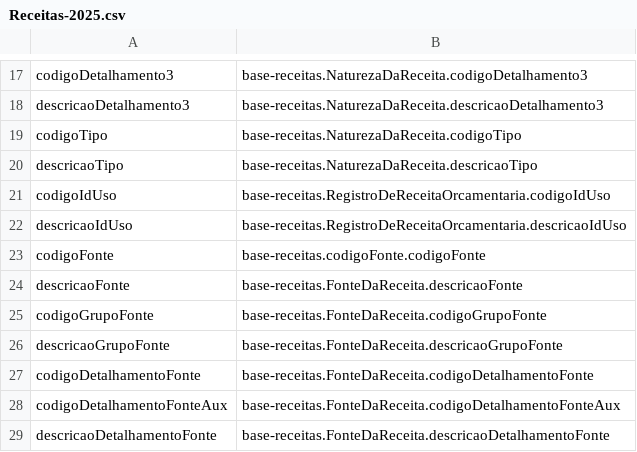
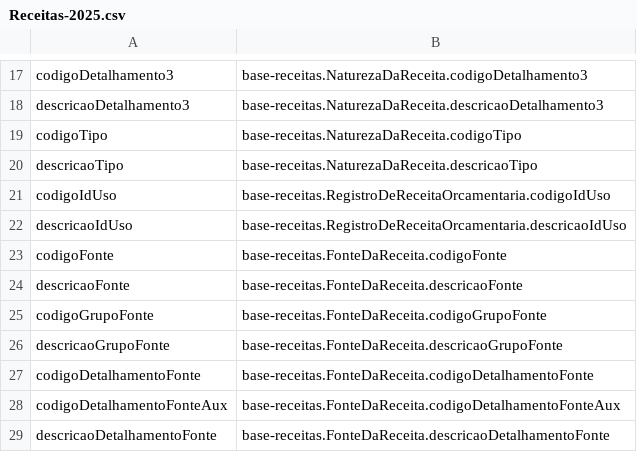
Before and after one commit to Renzo-Henrique/secont-ontologias, a CSV file: mapeamentos/base-receitas/Receitas-2025.csv, drawn as a sheet; only a part is shown, gaps mark what is left out.

Commit message:
correcao do mapeamento de base-receitas

```diff
--- a/mapeamentos/base-receitas/Receitas-2025.csv
+++ b/mapeamentos/base-receitas/Receitas-2025.csv
@@ -22,3 +22,3 @@ codigoIdUso ; base-receitas.RegistroDeReceitaOrcamentaria.codigoIdUso
 descricaoIdUso ; base-receitas.RegistroDeReceitaOrcamentaria.descricaoIdUso
-codigoFonte ; base-receitas.codigoFonte.codigoFonte
+codigoFonte ; base-receitas.FonteDaReceita.codigoFonte
 descricaoFonte ; base-receitas.FonteDaReceita.descricaoFonte
```
Also changed, not shown: 3 other files.
